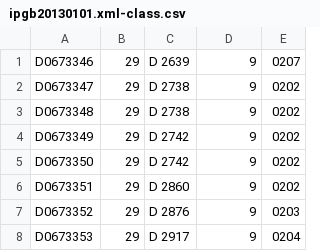
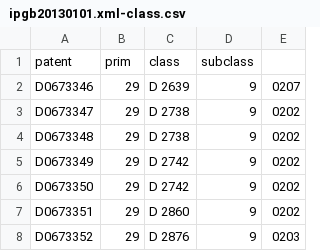
Before and after one commit to CloCkWeRX/biblio-to-csv, a CSV file: ipgb20130101.xml-class.csv, drawn as a sheet; only a part is shown; the shorter side is filled out with more unchanged rows; the diff names each change by its address in the sheet, - before the commit and + after, or states it on an @@ line.

Commit message:
Fix headers

```diff
--- a/ipgb20130101.xml-class.csv
+++ b/ipgb20130101.xml-class.csv
+row 1: patent | prim | class | subclass
```
